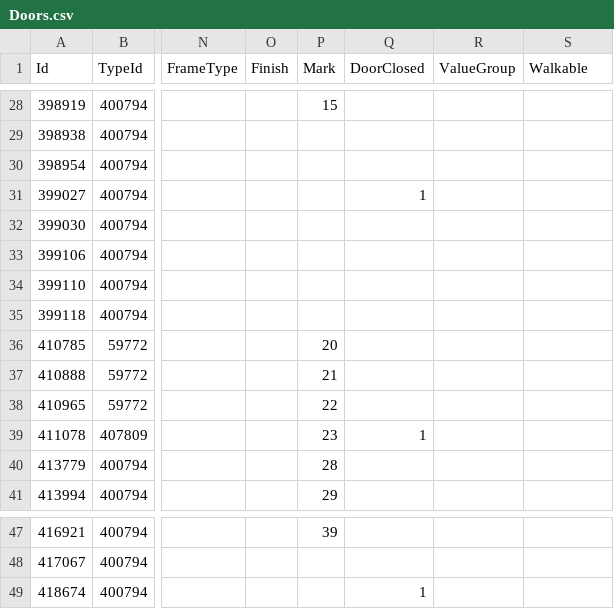
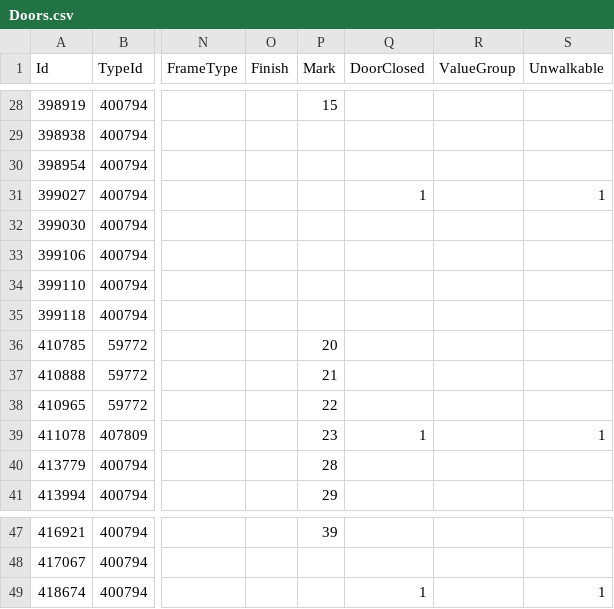
Before and after one commit to lilleypad13/studious-fiesta, a CSV file: Assets/Resources/RevitModelCSVs/Doors.csv, drawn as a sheet; only a part is shown, gaps mark what is left out; the diff names each change by its address in the sheet, - before the commit and + after, or states it on an @@ line.

```diff
--- a/Assets/Resources/RevitModelCSVs/Doors.csv
+++ b/Assets/Resources/RevitModelCSVs/Doors.csv
-S1: Walkable
+S1: Unwalkable
-S31 (Unwalkable): (empty)
+S31 (Unwalkable): 1
-S39 (Unwalkable): (empty)
+S39 (Unwalkable): 1
-S49 (Unwalkable): (empty)
+S49 (Unwalkable): 1
```
Also changed, not shown: Assets/Resources/RevitModelCSVs/Railings.csv, Assets/Resources/RevitModelCSVs/Walls.csv.
